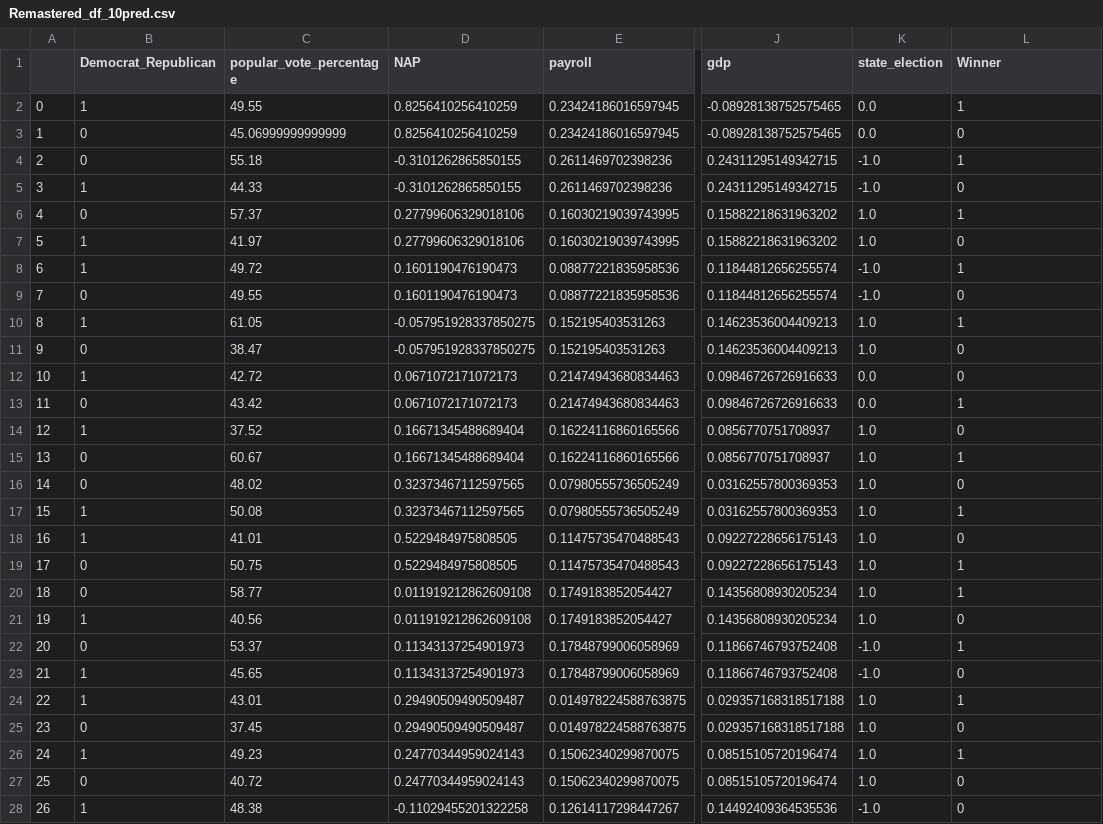
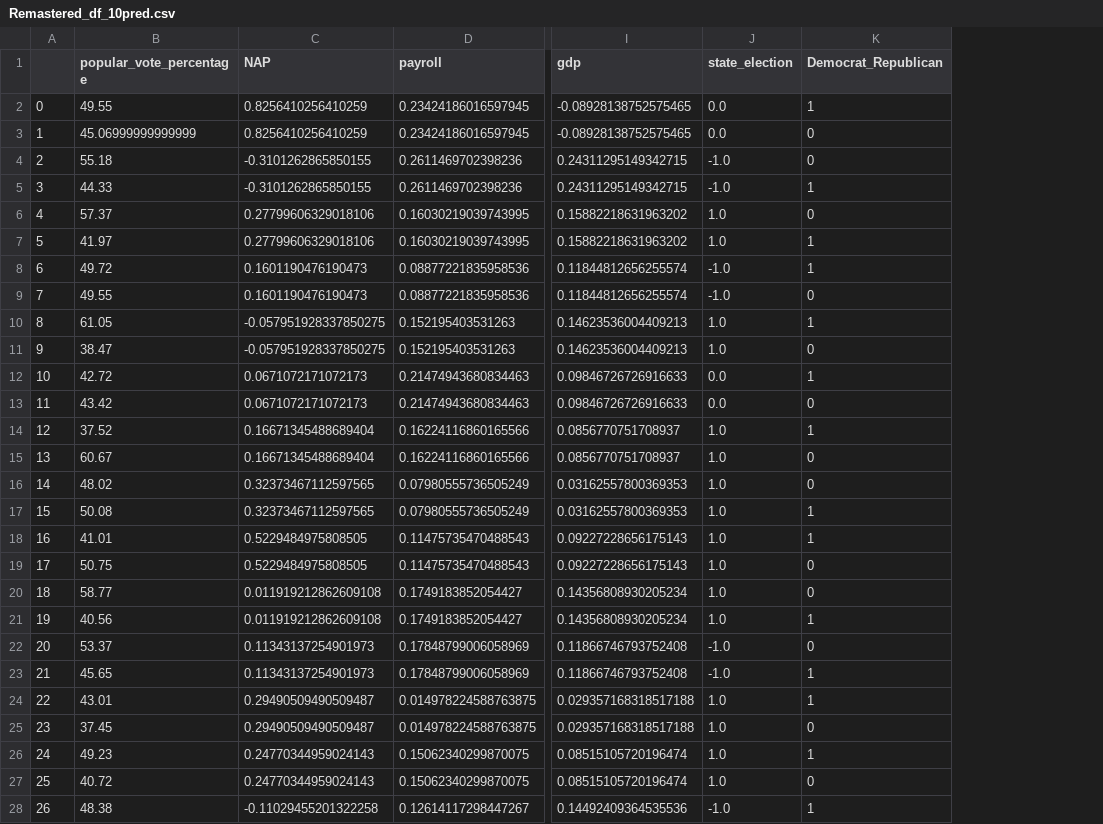
Before and after one commit to CS109a-Election2020/Harvard_G1, a CSV file: data/Merged_Fundamentals_and_Polls/Remastered_df_10pred.csv, drawn as a sheet; only a part is shown, gaps mark what is left out; removed rows and columns are numbered as before the commit, all else as after; the diff covers the shown part only; the diff names each change by its address in the sheet, - before the commit and + after, or states it on an @@ line.

```diff
--- a/data/Merged_Fundamentals_and_Polls/Remastered_df_10pred.csv
+++ b/data/Merged_Fundamentals_and_Polls/Remastered_df_10pred.csv
-column B (Democrat_Republican), rows 2-28: 1 | 0 | 0 | 1 | 0 | 1 | 1 | 0 | 1 | 0 | 1 | 0 | 1 | 0 | 0 | 1 | 1 | 0 | 0 | 1 | 0 | 1 | 1 | 0 | 1 | 0 | 1
-K1: Winner
+K1: Democrat_Republican
-K4 (Democrat_Republican): 1
+K4 (Democrat_Republican): 0
-K5 (Democrat_Republican): 0
+K5 (Democrat_Republican): 1
-K6 (Democrat_Republican): 1
+K6 (Democrat_Republican): 0
-K7 (Democrat_Republican): 0
+K7 (Democrat_Republican): 1
-K12 (Democrat_Republican): 0
+K12 (Democrat_Republican): 1
-K13 (Democrat_Republican): 1
+K13 (Democrat_Republican): 0
-K14 (Democrat_Republican): 0
+K14 (Democrat_Republican): 1
-K15 (Democrat_Republican): 1
+K15 (Democrat_Republican): 0
-K18 (Democrat_Republican): 0
+K18 (Democrat_Republican): 1
-K19:K20 (Democrat_Republican): 1
+K19:K20 (Democrat_Republican): 0
-K21 (Democrat_Republican): 0
+K21 (Democrat_Republican): 1
-K22 (Democrat_Republican): 1
+K22 (Democrat_Republican): 0
-K23 (Democrat_Republican): 0
+K23 (Democrat_Republican): 1
-K28 (Democrat_Republican): 0
+K28 (Democrat_Republican): 1
```
Also changed, not shown: 5 edited cells elsewhere in this file, 8 other files.
